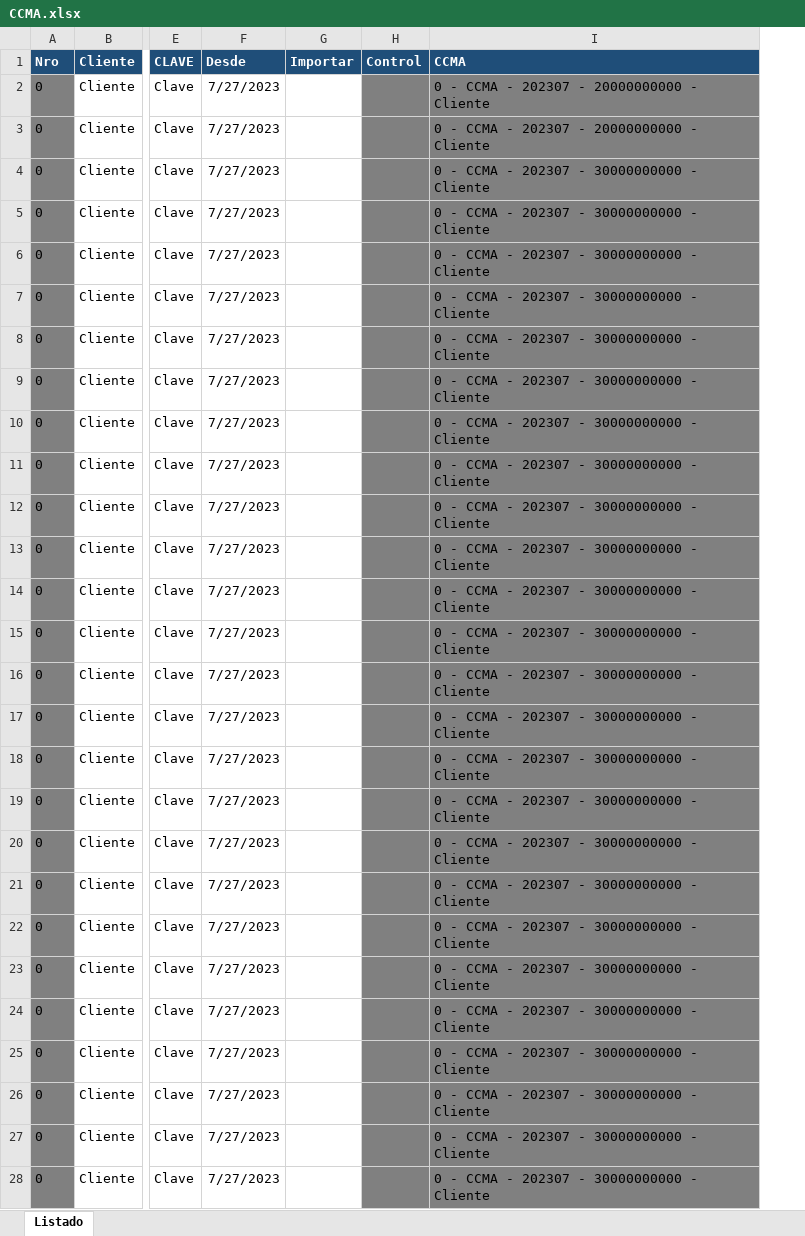
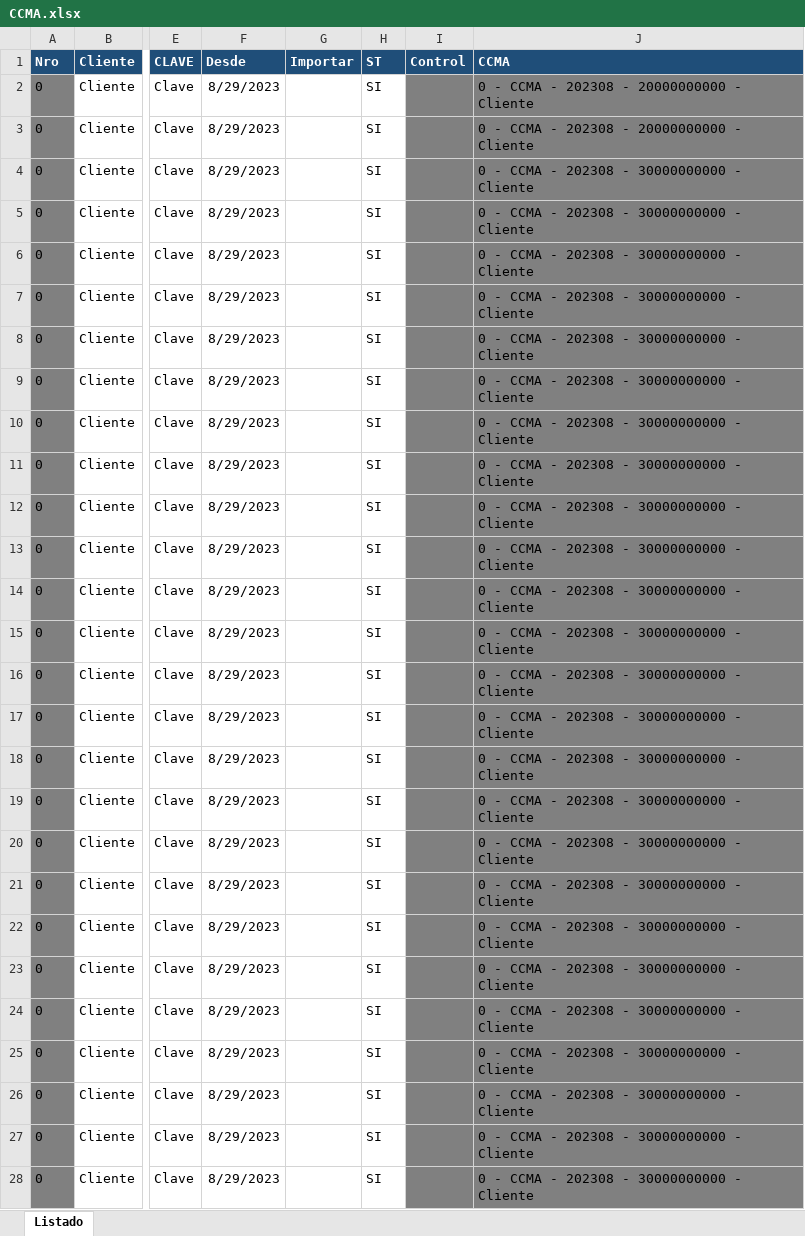
Before and after one commit to abustosp/BOT-Descarga-CCMA, an Excel workbook: CCMA.xlsx, sheet Listado, drawn as a sheet; only a part is shown, gaps mark what is left out; values as stored, in another font and other column widths than the file's, no borders; addresses are those after the commit; the diff covers the shown part only; the diff names each change by its address in the sheet, - before the commit and + after, or states it on an @@ line.

```diff
--- a/CCMA.xlsx (sheet Listado)
+++ b/CCMA.xlsx (sheet Listado)
+column H (ST), rows 2-28: all SI
-F2:F28 (Desde): 7/27/2023
+F2:F28 (Desde): 8/29/2023
-J2:J3 (CCMA): 0 - CCMA - 202307 - 20000000000 - Cliente
+J2:J3 (CCMA): 0 - CCMA - 202308 - 20000000000 - Cliente
-J4:J28 (CCMA): 0 - CCMA - 202307 - 30000000000 - Cliente
+J4:J28 (CCMA): 0 - CCMA - 202308 - 30000000000 - Cliente
```
Also changed, not shown: 82 edited cells elsewhere in this sheet, formulas that keep their value, 2 other files.
